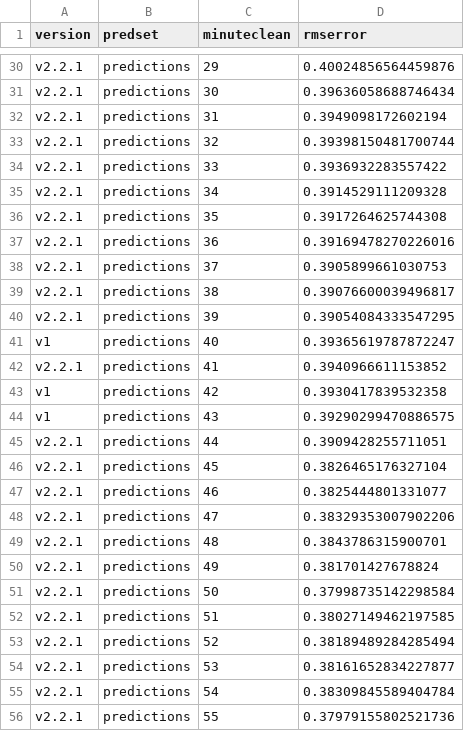
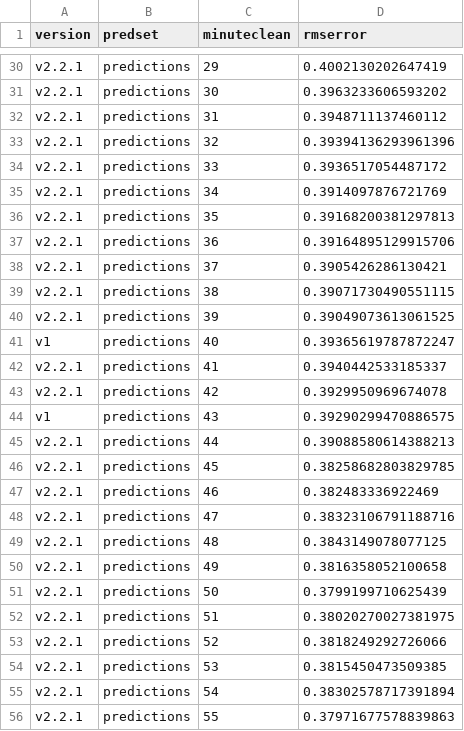
Before and after one commit to ryanvmenezes/champions-league-winprob, a CSV file: model/evaluation/rms-top-model-by-minute.csv, drawn as a sheet; only a part is shown, gaps mark what is left out; the diff covers the shown part only; the diff names each change by its address in the sheet, - before the commit and + after, or states it on an @@ line.

```diff
--- a/model/evaluation/rms-top-model-by-minute.csv
+++ b/model/evaluation/rms-top-model-by-minute.csv
-D30 (rmserror): 0.40024856564459876
+D30 (rmserror): 0.4002130202647419
-D31 (rmserror): 0.39636058688746434
+D31 (rmserror): 0.3963233606593202
-D32 (rmserror): 0.3949098172602194
+D32 (rmserror): 0.3948711137460112
-D33 (rmserror): 0.39398150481700744
+D33 (rmserror): 0.39394136293961396
-D34 (rmserror): 0.3936932283557422
+D34 (rmserror): 0.3936517054487172
-D35 (rmserror): 0.3914529111209328
+D35 (rmserror): 0.3914097876721769
-D36 (rmserror): 0.3917264625744308
+D36 (rmserror): 0.39168200381297813
-D37 (rmserror): 0.39169478270226016
+D37 (rmserror): 0.39164895129915706
-D38 (rmserror): 0.3905899661030753
+D38 (rmserror): 0.3905426286130421
-D39 (rmserror): 0.39076600039496817
+D39 (rmserror): 0.39071730490551115
-D40 (rmserror): 0.39054084333547295
+D40 (rmserror): 0.39049073613061525
-D42 (rmserror): 0.3940966611153852
+D42 (rmserror): 0.3940442533185337
-A43 (version): v1
+A43 (version): v2.2.1
-D43 (rmserror): 0.3930417839532358
+D43 (rmserror): 0.3929950969674078
-D45 (rmserror): 0.3909428255711051
+D45 (rmserror): 0.39088580614388213
-D46 (rmserror): 0.3826465176327104
+D46 (rmserror): 0.38258682803829785
-D47 (rmserror): 0.3825444801331077
+D47 (rmserror): 0.382483336922469
-D48 (rmserror): 0.38329353007902206
+D48 (rmserror): 0.38323106791188716
-D49 (rmserror): 0.3843786315900701
+D49 (rmserror): 0.3843149078077125
-D50 (rmserror): 0.381701427678824
+D50 (rmserror): 0.3816358052100658
-D51 (rmserror): 0.37998735142298584
+D51 (rmserror): 0.3799199710625439
-D52 (rmserror): 0.38027149462197585
+D52 (rmserror): 0.38020270027381975
-D53 (rmserror): 0.38189489284285494
+D53 (rmserror): 0.3818249292726066
-D54 (rmserror): 0.38161652834227877
+D54 (rmserror): 0.3815450473509385
-D55 (rmserror): 0.38309845589404784
+D55 (rmserror): 0.38302578717391894
-D56 (rmserror): 0.37979155802521736
+D56 (rmserror): 0.37971677578839863
```
Also changed, not shown: 152 edited cells elsewhere in this file, model/evaluation/compare-log-lik.csv, model/evaluation/compare-rms.csv, 11 other files.
